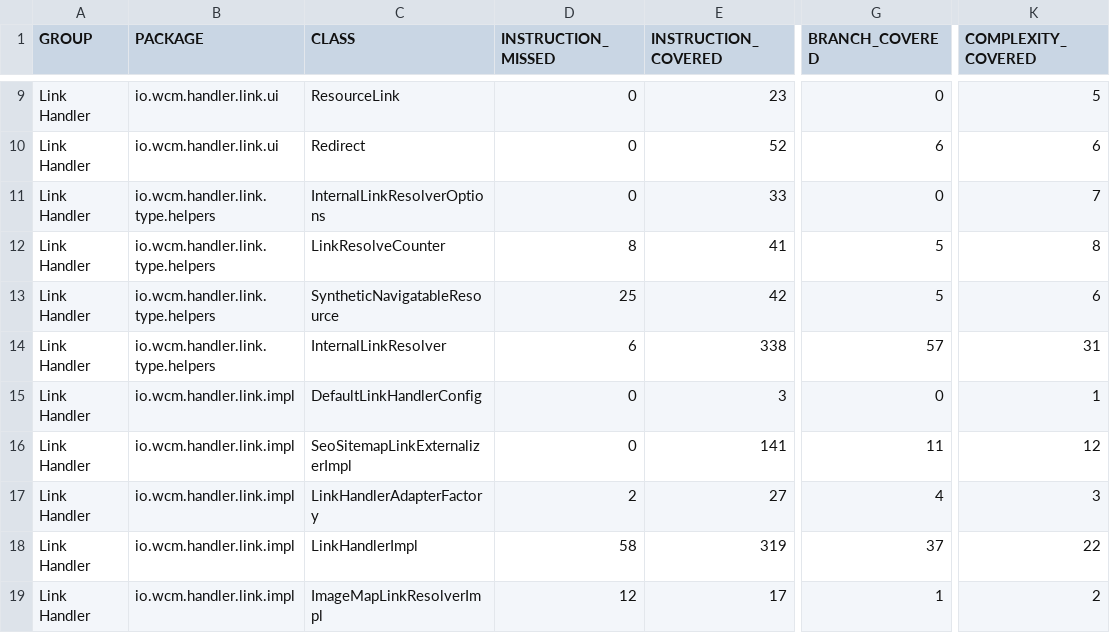
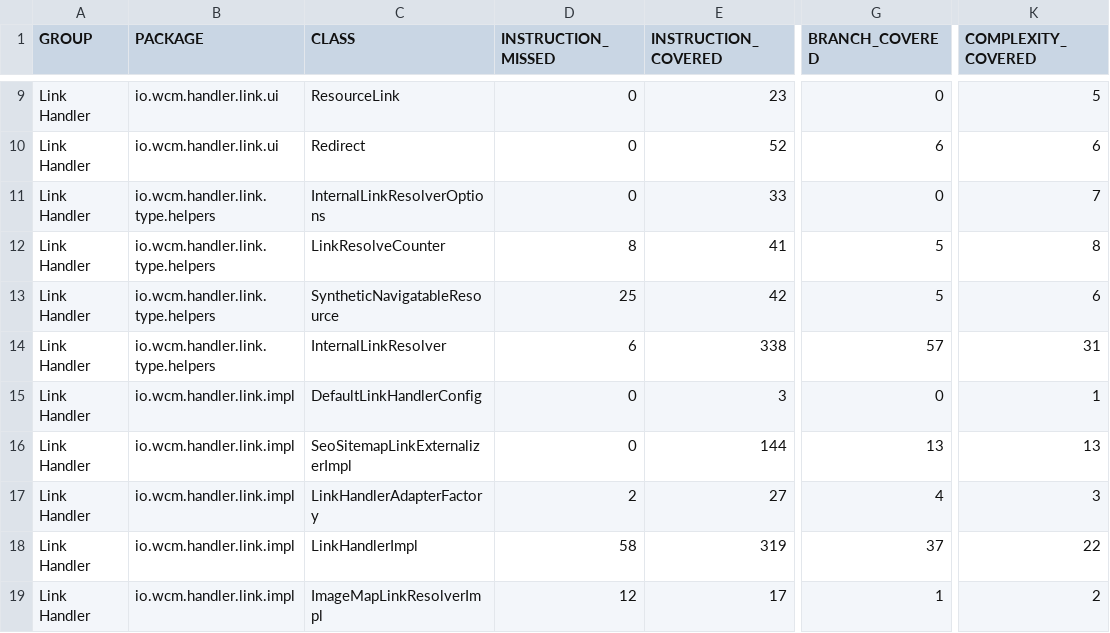
Before and after one commit to wcm-io/wcm-io.github.io, a CSV file: handler/link/jacoco-unit/jacoco.csv, drawn as a sheet; only a part is shown, gaps mark what is left out; the diff names each change by its address in the sheet, - before the commit and + after, or states it on an @@ line.

Commit message:
Maven site: wcm-io/io.wcm.handler.link

```diff
--- a/handler/link/jacoco-unit/jacoco.csv
+++ b/handler/link/jacoco-unit/jacoco.csv
-E16 (INSTRUCTION_COVERED): 141
+E16 (INSTRUCTION_COVERED): 144
-G16 (BRANCH_COVERED): 11
+G16 (BRANCH_COVERED): 13
-K16 (COMPLEXITY_COVERED): 12
+K16 (COMPLEXITY_COVERED): 13
```
Also changed, not shown: handler/link/jacoco/jacoco.csv, 20 other files.
